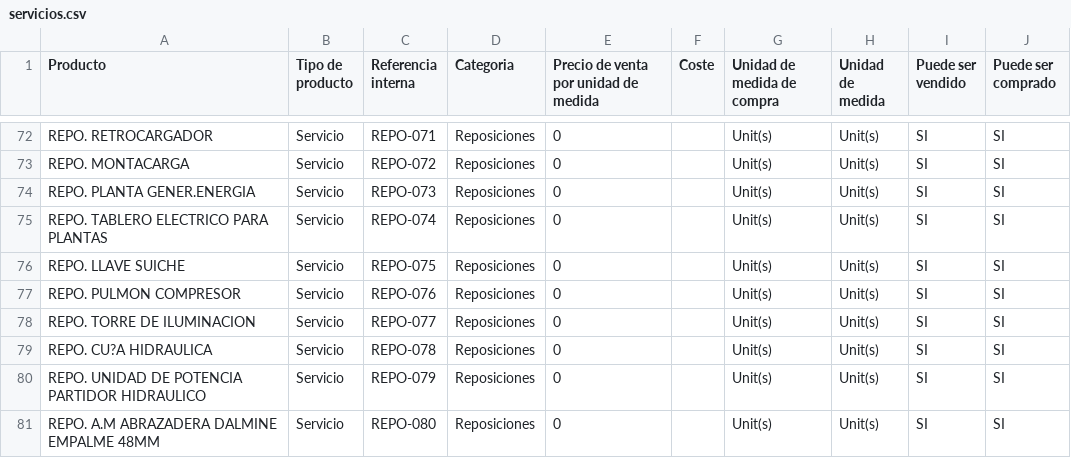
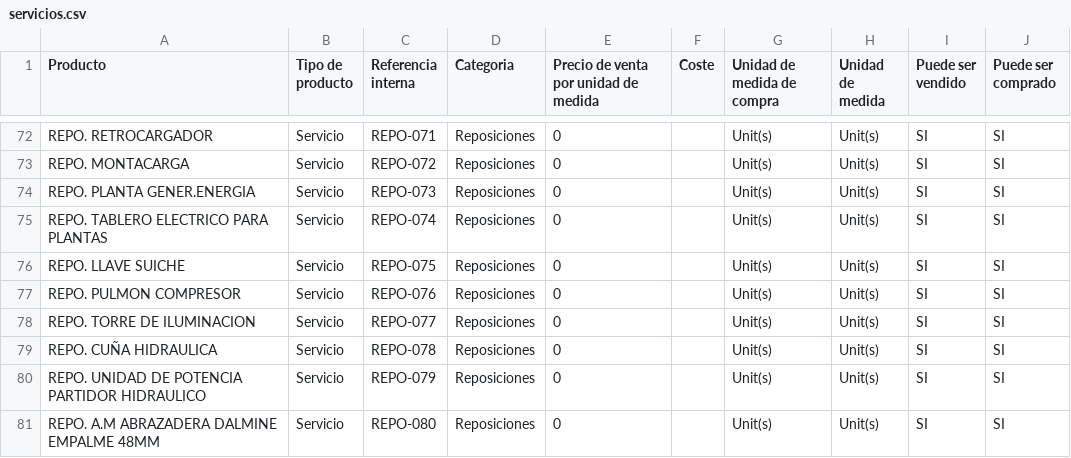
Before and after one commit to mah007/conalquipo, a CSV file: con_scripts/servicios.csv, drawn as a sheet; only a part is shown, gaps mark what is left out.

```diff
--- a/con_scripts/servicios.csv
+++ b/con_scripts/servicios.csv
@@ -78,3 +78,3 @@ REPO. PULMON COMPRESOR|Servicio|REPO-076|Reposiciones|0||Unit(s)|Unit(s)|SI|SI
 REPO. TORRE DE ILUMINACION|Servicio|REPO-077|Reposiciones|0||Unit(s)|Unit(s)|SI|SI
-REPO. CU?A HIDRAULICA|Servicio|REPO-078|Reposiciones|0||Unit(s)|Unit(s)|SI|SI
+REPO. CUÑA HIDRAULICA|Servicio|REPO-078|Reposiciones|0||Unit(s)|Unit(s)|SI|SI
 REPO. UNIDAD DE POTENCIA PARTIDOR HIDRAULICO|Servicio|REPO-079|Reposiciones|0||Unit(s)|Unit(s)|SI|SI
```
Also changed, not shown: con_scripts/almacenables.csv, 6 other files.
